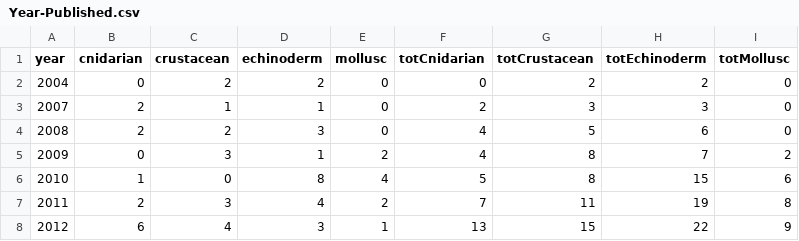
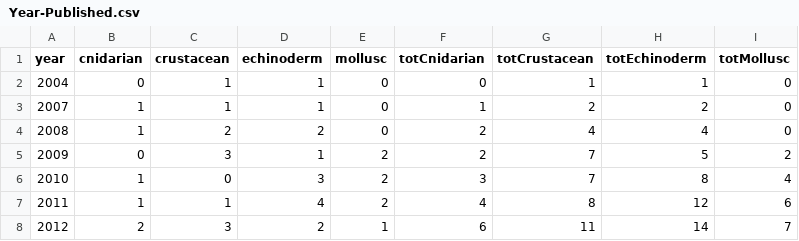
Before and after one commit to yaaminiv/paper-oa-reproduction-review, a CSV file: metadata/Year-Published.csv, drawn as a sheet; only a part is shown; the diff covers the shown part only.

Commit message:
removed duplicates from year metadata

```diff
--- a/metadata/Year-Published.csv
+++ b/metadata/Year-Published.csv
@@ -1,8 +1,8 @@
 year,cnidarian,crustacean,echinoderm,mollusc,totCnidarian,totCrustacean,totEchinoderm,totMollusc
-2004,0,2,2,0,0,2,2,0
-2007,2,1,1,0,2,3,3,0
-2008,2,2,3,0,4,5,6,0
-2009,0,3,1,2,4,8,7,2
-2010,1,0,8,4,5,8,15,6
-2011,2,3,4,2,7,11,19,8
-2012,6,4,3,1,13,15,22,9
+2004,0,1,1,0,0,1,1,0
+2007,1,1,1,0,1,2,2,0
+2008,1,2,2,0,2,4,4,0
+2009,0,3,1,2,2,7,5,2
+2010,1,0,3,2,3,7,8,4
+2011,1,1,4,2,4,8,12,6
+2012,2,3,2,1,6,11,14,7
```
Also changed, not shown: 59 edited cells elsewhere in this file, 2 other files.
